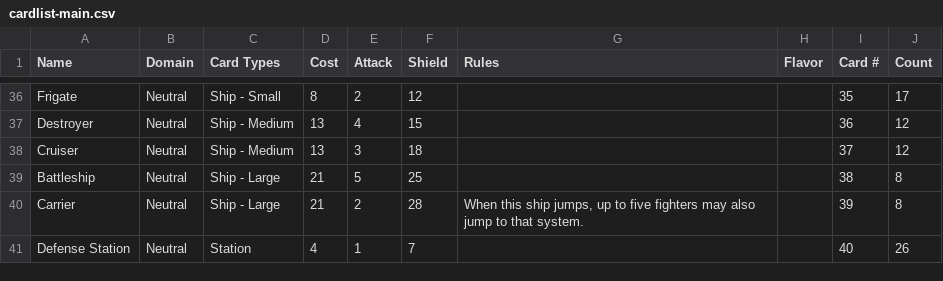
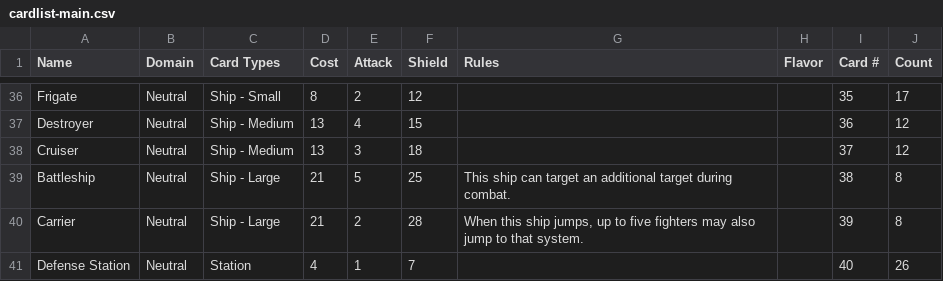
Before and after one commit to lindsaykwardell/starcomgame.com, a CSV file: public/cards/cardlist-main.csv, drawn as a sheet; only a part is shown, gaps mark what is left out.

Commit message:
Update battleship rules

```diff
--- a/public/cards/cardlist-main.csv
+++ b/public/cards/cardlist-main.csv
@@ -40,3 +40,3 @@ Destroyer,Neutral,Ship - Medium,13,4,15,,,36,12
 Cruiser,Neutral,Ship - Medium,13,3,18,,,37,12
-Battleship,Neutral,Ship - Large,21,5,25,,,38,8
+Battleship,Neutral,Ship - Large,21,5,25,"This ship can target an additional target during combat.",,38,8
 Carrier,Neutral,Ship - Large,21,2,28,"When this ship jumps, up to five fighters may also jump to that system.",,39,8
```
